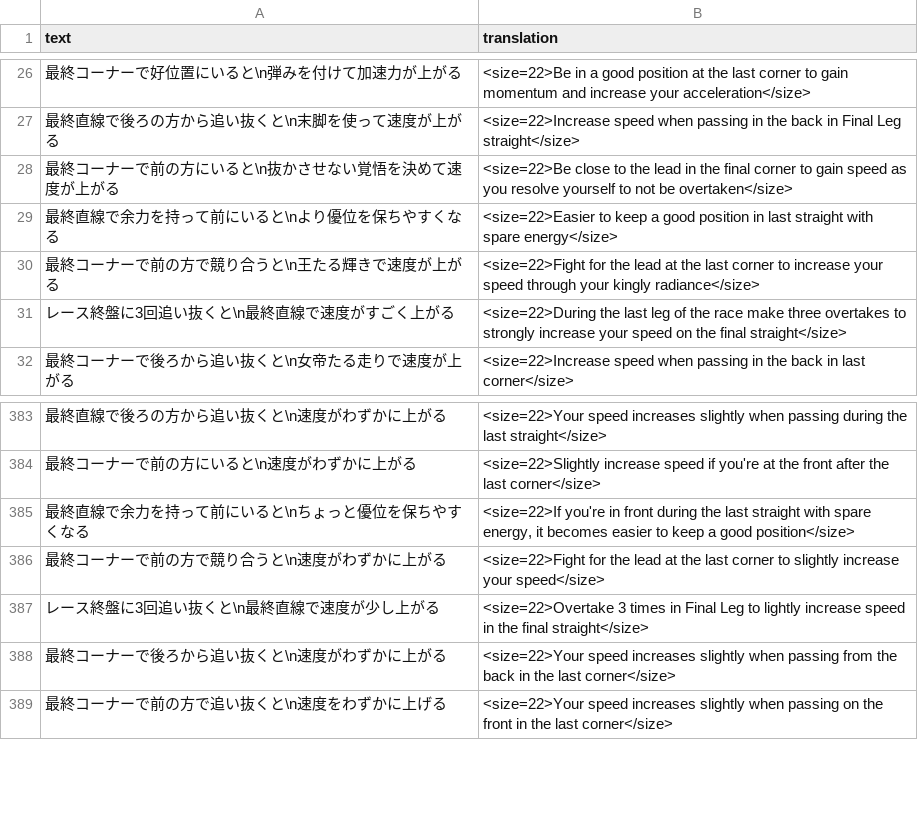
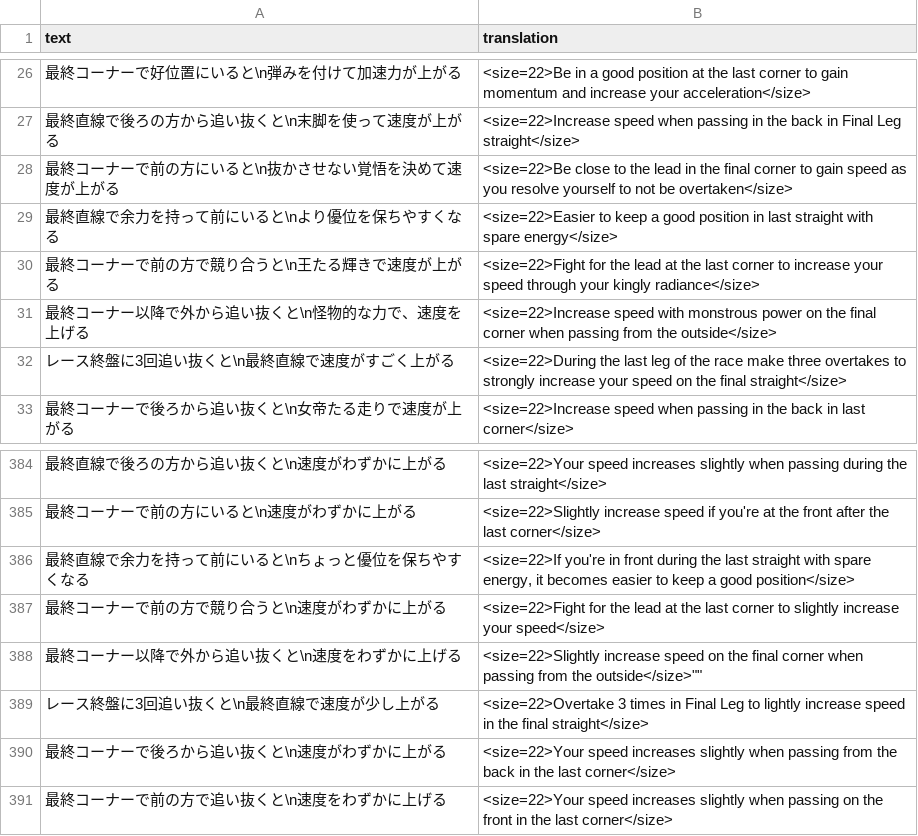
Before and after one commit to FabulousCupcake/umamusume-db-translate, a CSV file: src/data/skill-desc.csv, drawn as a sheet; only a part is shown, gaps mark what is left out; the diff names each change by its address in the sheet, - before the commit and + after, or states it on an @@ line.

```diff
--- a/src/data/skill-desc.csv
+++ b/src/data/skill-desc.csv
+row 31: 最終コーナー以降で外から追い抜くと\n怪物的な力で、速度を上げる | <size=22>Increase speed with monstrous power on the final corner when passing from the outside</size>
+row 388: 最終コーナー以降で外から追い抜くと\n速度をわずかに上げる | <size=22>Slightly increase speed on the final corner when passing from the outside</size>""
```
Also changed, not shown: src/data/missions.csv, src/data/trainer-title-requirements.csv, 4 other files.
